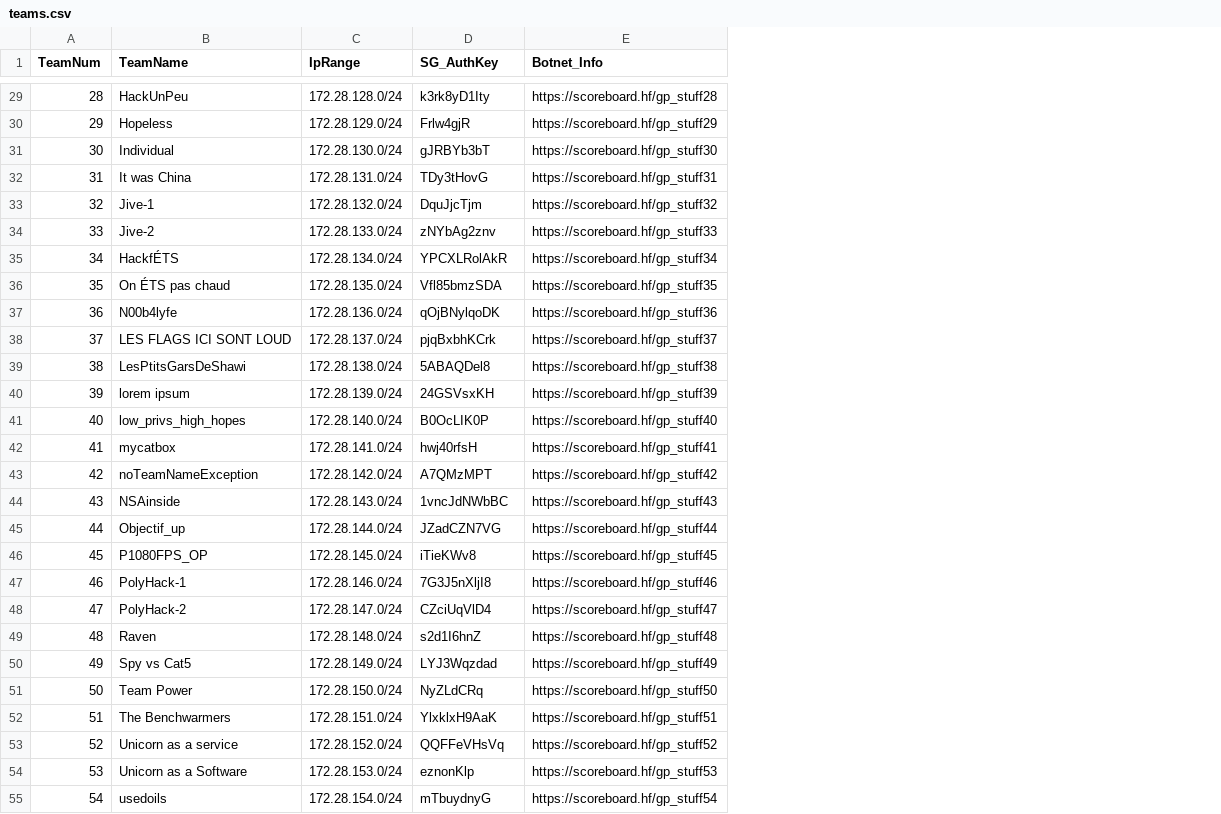
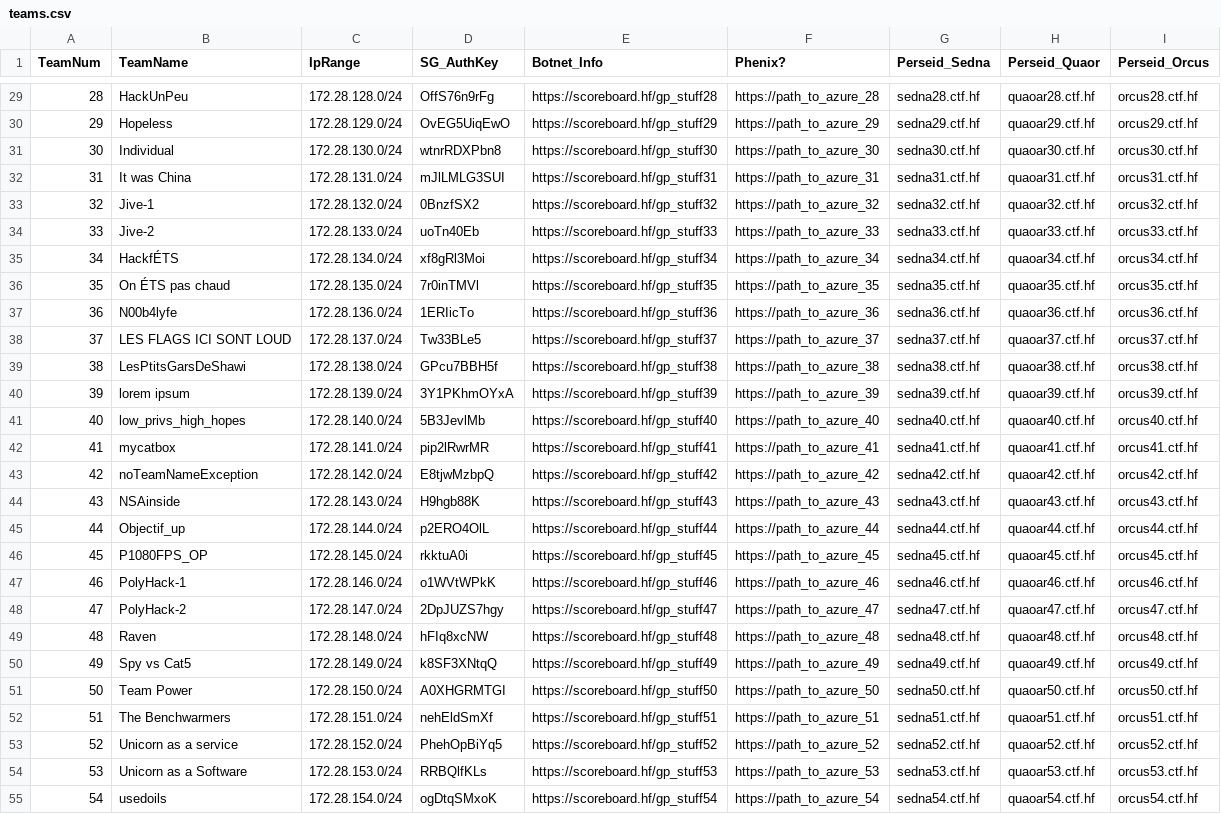
Before and after one commit to hackfestca/hfscoreboard, a CSV file: import/teams.csv, drawn as a sheet; only a part is shown, gaps mark what is left out; the diff covers the shown part only; the diff names each change by its address in the sheet, - before the commit and + after, or states it on an @@ line.

```diff
--- a/import/teams.csv
+++ b/import/teams.csv
+column F (Phenix?), rows 29-55: https://path_to_azure_28 | https://path_to_azure_29 | https://path_to_azure_30 | https://path_to_azure_31 | https://path_to_azure_32 | https://path_to_azure_33 | https://path_to_azure_34 | https://path_to_azure_35 | https://path_to_azure_36 | https://path_to_azure_37 | https://path_to_azure_38 | https://path_to_azure_39 | https://path_to_azure_40 | https://path_to_azure_41 | https://path_to_azure_42 | https://path_to_azure_43 | https://path_to_azure_44 | https://path_to_azure_45 | https://path_to_azure_46 | https://path_to_azure_47 | https://path_to_azure_48 | https://path_to_azure_49 | https://path_to_azure_50 | https://path_to_azure_51 | https://path_to_azure_52 | https://path_to_azure_53 | https://path_to_azure_54
+column G (Perseid_Sedna), rows 29-55: sedna28.ctf.hf | sedna29.ctf.hf | sedna30.ctf.hf | sedna31.ctf.hf | sedna32.ctf.hf | sedna33.ctf.hf | sedna34.ctf.hf | sedna35.ctf.hf | sedna36.ctf.hf | sedna37.ctf.hf | sedna38.ctf.hf | sedna39.ctf.hf | sedna40.ctf.hf | sedna41.ctf.hf | sedna42.ctf.hf | sedna43.ctf.hf | sedna44.ctf.hf | sedna45.ctf.hf | sedna46.ctf.hf | sedna47.ctf.hf | sedna48.ctf.hf | sedna49.ctf.hf | sedna50.ctf.hf | sedna51.ctf.hf | sedna52.ctf.hf | sedna53.ctf.hf | sedna54.ctf.hf
+column H (Perseid_Quaor), rows 29-55: quaoar28.ctf.hf | quaoar29.ctf.hf | quaoar30.ctf.hf | quaoar31.ctf.hf | quaoar32.ctf.hf | quaoar33.ctf.hf | quaoar34.ctf.hf | quaoar35.ctf.hf | quaoar36.ctf.hf | quaoar37.ctf.hf | quaoar38.ctf.hf | quaoar39.ctf.hf | quaoar40.ctf.hf | quaoar41.ctf.hf | quaoar42.ctf.hf | quaoar43.ctf.hf | quaoar44.ctf.hf | quaoar45.ctf.hf | quaoar46.ctf.hf | quaoar47.ctf.hf | quaoar48.ctf.hf | quaoar49.ctf.hf | quaoar50.ctf.hf | quaoar51.ctf.hf | quaoar52.ctf.hf | quaoar53.ctf.hf | quaoar54.ctf.hf
+column I (Perseid_Orcus), rows 29-55: orcus28.ctf.hf | orcus29.ctf.hf | orcus30.ctf.hf | orcus31.ctf.hf | orcus32.ctf.hf | orcus33.ctf.hf | orcus34.ctf.hf | orcus35.ctf.hf | orcus36.ctf.hf | orcus37.ctf.hf | orcus38.ctf.hf | orcus39.ctf.hf | orcus40.ctf.hf | orcus41.ctf.hf | orcus42.ctf.hf | orcus43.ctf.hf | orcus44.ctf.hf | orcus45.ctf.hf | orcus46.ctf.hf | orcus47.ctf.hf | orcus48.ctf.hf | orcus49.ctf.hf | orcus50.ctf.hf | orcus51.ctf.hf | orcus52.ctf.hf | orcus53.ctf.hf | orcus54.ctf.hf
-D29 (SG_AuthKey): k3rk8yD1Ity
+D29 (SG_AuthKey): OffS76n9rFg
-D30 (SG_AuthKey): Frlw4gjR
+D30 (SG_AuthKey): OvEG5UiqEwO
-D31 (SG_AuthKey): gJRBYb3bT
+D31 (SG_AuthKey): wtnrRDXPbn8
-D32 (SG_AuthKey): TDy3tHovG
+D32 (SG_AuthKey): mJlLMLG3SUI
-D33 (SG_AuthKey): DquJjcTjm
+D33 (SG_AuthKey): 0BnzfSX2
-D34 (SG_AuthKey): zNYbAg2znv
+D34 (SG_AuthKey): uoTn40Eb
-D35 (SG_AuthKey): YPCXLRolAkR
+D35 (SG_AuthKey): xf8gRl3Moi
-D36 (SG_AuthKey): Vfl85bmzSDA
+D36 (SG_AuthKey): 7r0inTMVl
-D37 (SG_AuthKey): qOjBNylqoDK
+D37 (SG_AuthKey): 1ERIicTo
-D38 (SG_AuthKey): pjqBxbhKCrk
+D38 (SG_AuthKey): Tw33BLe5
-D39 (SG_AuthKey): 5ABAQDel8
+D39 (SG_AuthKey): GPcu7BBH5f
-D40 (SG_AuthKey): 24GSVsxKH
+D40 (SG_AuthKey): 3Y1PKhmOYxA
-D41 (SG_AuthKey): B0OcLIK0P
+D41 (SG_AuthKey): 5B3JevlMb
-D42 (SG_AuthKey): hwj40rfsH
+D42 (SG_AuthKey): pip2lRwrMR
-D43 (SG_AuthKey): A7QMzMPT
+D43 (SG_AuthKey): E8tjwMzbpQ
-D44 (SG_AuthKey): 1vncJdNWbBC
+D44 (SG_AuthKey): H9hgb88K
-D45 (SG_AuthKey): JZadCZN7VG
+D45 (SG_AuthKey): p2ERO4OlL
-D46 (SG_AuthKey): iTieKWv8
+D46 (SG_AuthKey): rkktuA0i
-D47 (SG_AuthKey): 7G3J5nXljI8
+D47 (SG_AuthKey): o1WVtWPkK
-D48 (SG_AuthKey): CZciUqVlD4
+D48 (SG_AuthKey): 2DpJUZS7hgy
-D49 (SG_AuthKey): s2d1I6hnZ
+D49 (SG_AuthKey): hFIq8xcNW
-D50 (SG_AuthKey): LYJ3Wqzdad
+D50 (SG_AuthKey): k8SF3XNtqQ
-D51 (SG_AuthKey): NyZLdCRq
+D51 (SG_AuthKey): A0XHGRMTGI
-D52 (SG_AuthKey): YlxklxH9AaK
+D52 (SG_AuthKey): nehEldSmXf
-D53 (SG_AuthKey): QQFFeVHsVq
+D53 (SG_AuthKey): PhehOpBiYq5
-D54 (SG_AuthKey): eznonKlp
+D54 (SG_AuthKey): RRBQlfKLs
-D55 (SG_AuthKey): mTbuydnyG
+D55 (SG_AuthKey): ogDtqSMxoK
```
Also changed, not shown: 4 added rows and 28 edited cells elsewhere in this file, import/categories.csv, 1 other file.
